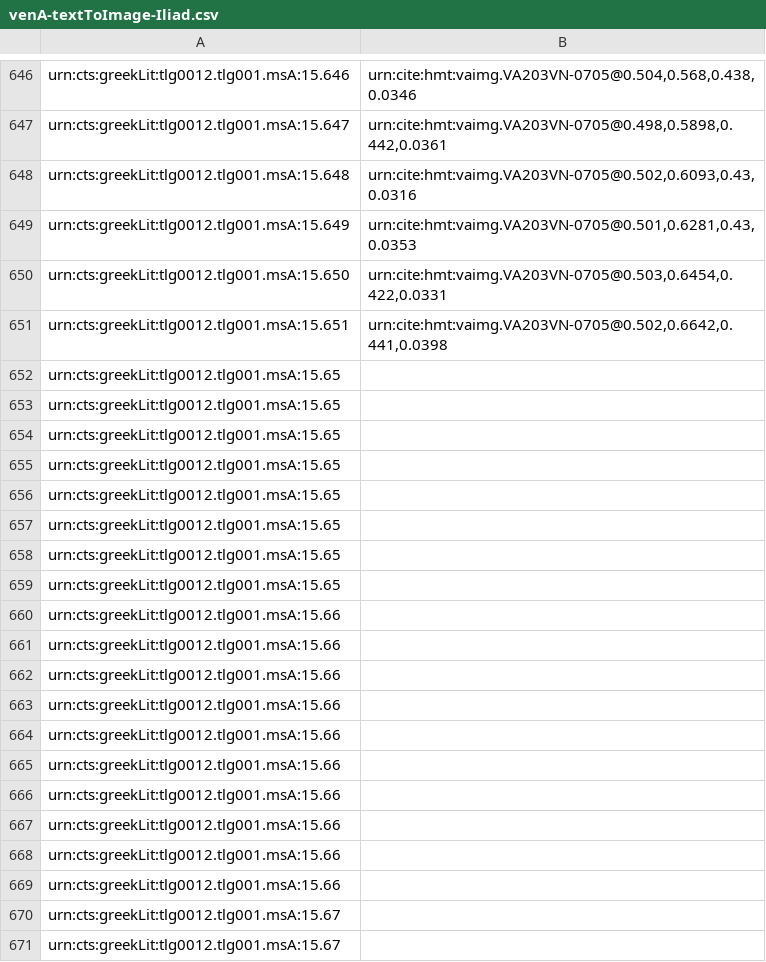
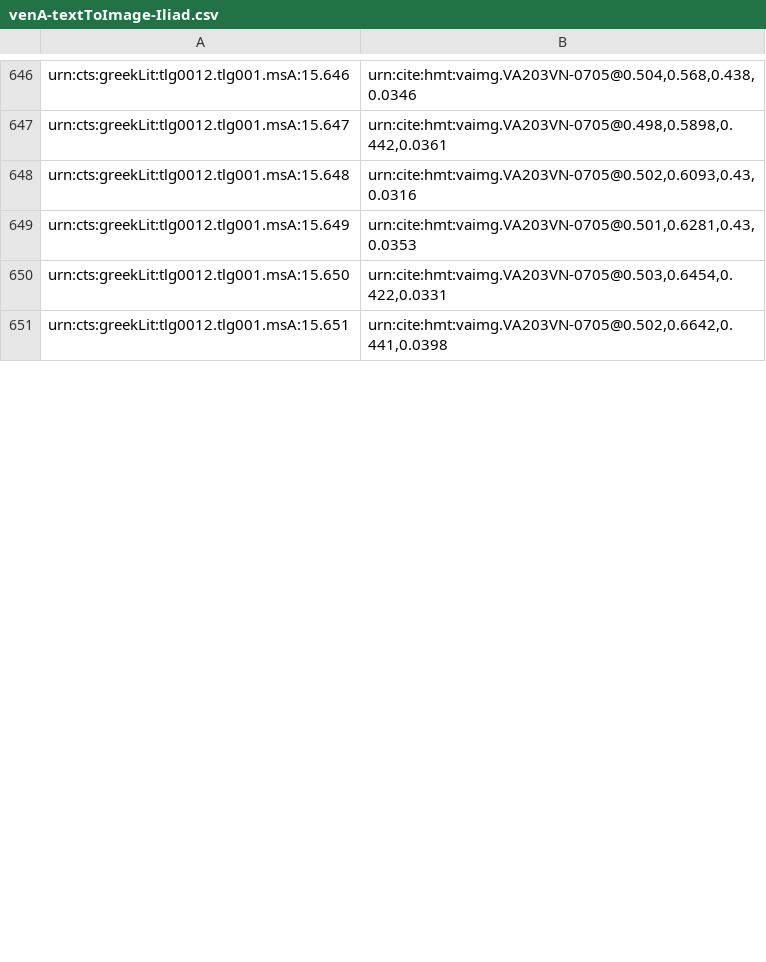
Before and after one commit to cjschu17/closed-venA-15, a CSV file: Indices/venA-textToImage-Iliad.csv, drawn as a sheet; only a part is shown, gaps mark what is left out; removed rows and columns are numbered as before the commit, all else as after; the diff covers the shown part only; the diff names each change by its address in the sheet, - before the commit and + after, or states it on an @@ line.

Commit message:
Update venA-textToImage-Iliad.csv
indexed lines on 204r, through 676

```diff
--- a/Indices/venA-textToImage-Iliad.csv
+++ b/Indices/venA-textToImage-Iliad.csv
-row 652: urn:cts:greekLit:tlg0012.tlg001.msA:15.65
-row 653: urn:cts:greekLit:tlg0012.tlg001.msA:15.65
-row 654: urn:cts:greekLit:tlg0012.tlg001.msA:15.65
-row 655: urn:cts:greekLit:tlg0012.tlg001.msA:15.65
-row 656: urn:cts:greekLit:tlg0012.tlg001.msA:15.65
-row 657: urn:cts:greekLit:tlg0012.tlg001.msA:15.65
-row 658: urn:cts:greekLit:tlg0012.tlg001.msA:15.65
-row 659: urn:cts:greekLit:tlg0012.tlg001.msA:15.65
-row 660: urn:cts:greekLit:tlg0012.tlg001.msA:15.66
-row 661: urn:cts:greekLit:tlg0012.tlg001.msA:15.66
-row 662: urn:cts:greekLit:tlg0012.tlg001.msA:15.66
-row 663: urn:cts:greekLit:tlg0012.tlg001.msA:15.66
-row 664: urn:cts:greekLit:tlg0012.tlg001.msA:15.66
-row 665: urn:cts:greekLit:tlg0012.tlg001.msA:15.66
-row 666: urn:cts:greekLit:tlg0012.tlg001.msA:15.66
-row 667: urn:cts:greekLit:tlg0012.tlg001.msA:15.66
-row 668: urn:cts:greekLit:tlg0012.tlg001.msA:15.66
-row 669: urn:cts:greekLit:tlg0012.tlg001.msA:15.66
-row 670: urn:cts:greekLit:tlg0012.tlg001.msA:15.67
-row 671: urn:cts:greekLit:tlg0012.tlg001.msA:15.67
```
Also changed, not shown: 25 added rows and 5 removed rows elsewhere in this file.
